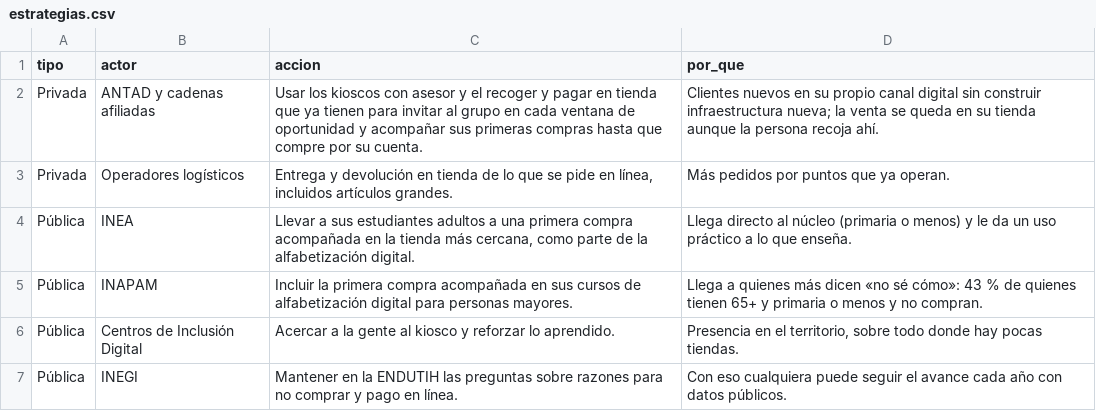
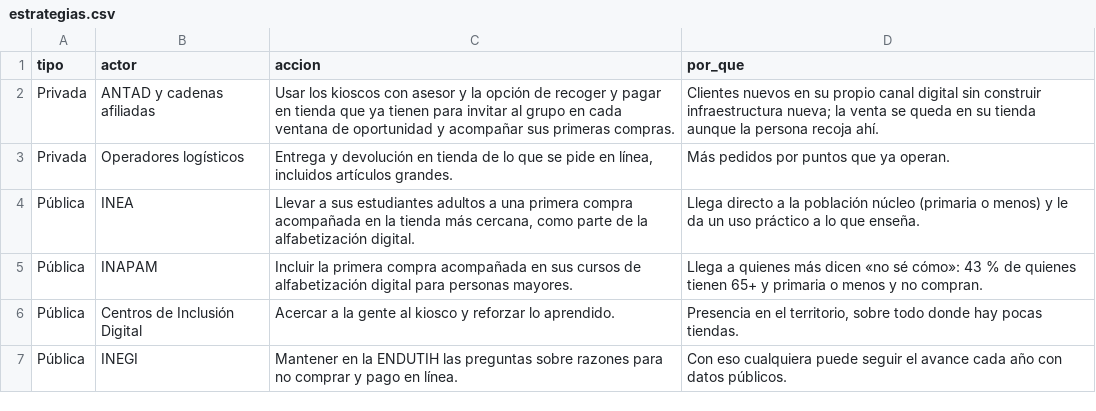
Before and after one commit to rebeloppar/dataton-inegi-2026, a CSV file: dashboard/datos/estrategias.csv, drawn as a sheet.

```diff
--- a/dashboard/datos/estrategias.csv
+++ b/dashboard/datos/estrategias.csv
@@ -1,5 +1,5 @@
 tipo,actor,accion,por_que
-Privada,ANTAD y cadenas afiliadas,Usar los kioscos con asesor y el recoger y pagar en tienda que ya tienen para invitar al grupo en cada ventana de oportunidad y acompañar sus primeras compras hasta que compre por su cuenta.,Clientes nuevos en su propio canal digital sin construir infraestructura nueva; la venta se queda en su tienda aunque la persona recoja ahí.
+Privada,ANTAD y cadenas afiliadas,Usar los kioscos con asesor y la opción de recoger y pagar en tienda que ya tienen para invitar al grupo en cada ventana de oportunidad y acompañar sus primeras compras.,Clientes nuevos en su propio canal digital sin construir infraestructura nueva; la venta se queda en su tienda aunque la persona recoja ahí.
 Privada,Operadores logísticos,"Entrega y devolución en tienda de lo que se pide en línea, incluidos artículos grandes.",Más pedidos por puntos que ya operan.
-Pública,INEA,"Llevar a sus estudiantes adultos a una primera compra acompañada en la tienda más cercana, como parte de la alfabetización digital.",Llega directo al núcleo (primaria o menos) y le da un uso práctico a lo que enseña.
+Pública,INEA,"Llevar a sus estudiantes adultos a una primera compra acompañada en la tienda más cercana, como parte de la alfabetización digital.",Llega directo a la población núcleo (primaria o menos) y le da un uso práctico a lo que enseña.
 Pública,INAPAM,Incluir la primera compra acompañada en sus cursos de alfabetización digital para personas mayores.,Llega a quienes más dicen «no sé cómo»: 43 % de quienes tienen 65+ y primaria o menos y no compran.
```
Also changed, not shown: dashboard/datos/hallazgos.csv, dashboard/datos/propuesta.csv, 3 other files.
